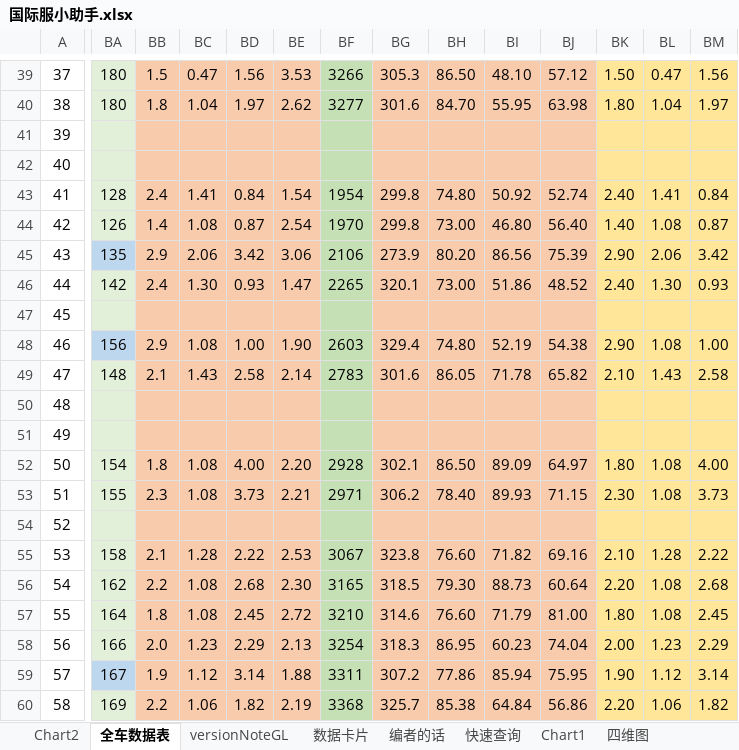
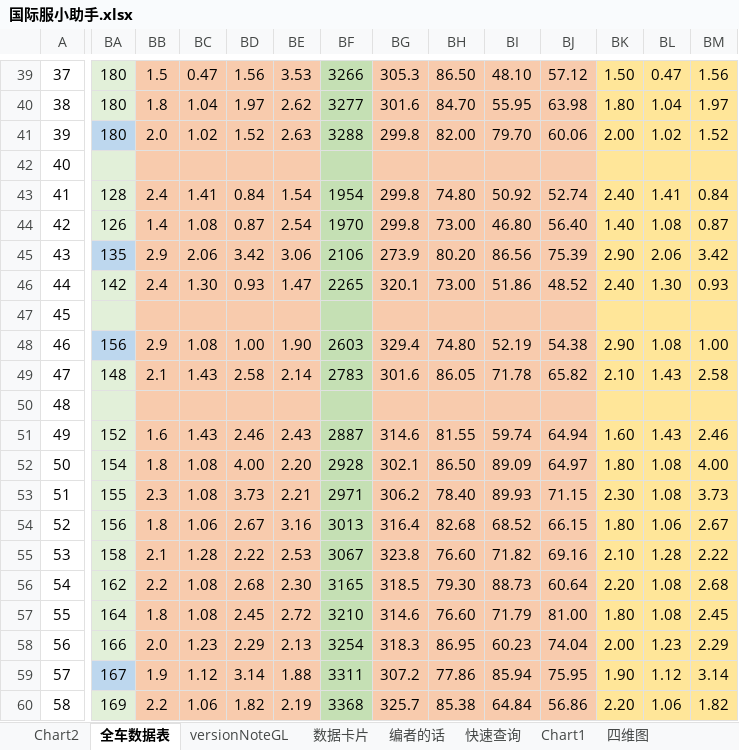
Before and after one commit to a9helper/a9-data, an Excel workbook: 国际服小助手.xlsx, sheet 全车数据表, drawn as a sheet; only a part is shown, gaps mark what is left out; values as stored, in another font and other column widths than the file's, no borders; charts and pictures and conditional formats not drawn; the diff covers the shown part only; the diff names each change by its address in the sheet, - before the commit and + after, or states it on an @@ line.

Commit message:
update

```diff
--- a/国际服小助手.xlsx (sheet 全车数据表)
+++ b/国际服小助手.xlsx (sheet 全车数据表)
-BA41: (empty)
+BA41: 180
-BA41 fill: #E2F0D9
+BA41 fill: #BDD7EE
-BB41: (empty)
+BB41: 2.0
-BC41: (empty)
+BC41: 1.02
-BD41: (empty)
+BD41: 1.52
-BE41: (empty)
+BE41: 2.63
-BF41: (empty)
+BF41: 3288
-BG41: (empty)
+BG41: 299.8
-BH41: (empty)
+BH41: 82.00
-BI41: (empty)
+BI41: 79.70
-BJ41: (empty)
+BJ41: 60.06
-BK41: (empty)
+BK41: 2.00
-BL41: (empty)
+BL41: 1.02
-BM41: (empty)
+BM41: 1.52
-BA51: (empty)
+BA51: 152
-BB51: (empty)
+BB51: 1.6
-BC51: (empty)
+BC51: 1.43
-BD51: (empty)
+BD51: 2.46
-BE51: (empty)
+BE51: 2.43
-BF51: (empty)
+BF51: 2887
-BG51: (empty)
+BG51: 314.6
-BH51: (empty)
+BH51: 81.55
-BI51: (empty)
+BI51: 59.74
-BJ51: (empty)
+BJ51: 64.94
-BK51: (empty)
+BK51: 1.60
-BL51: (empty)
+BL51: 1.43
-BM51: (empty)
+BM51: 2.46
-BA54: (empty)
+BA54: 156
-BB54: (empty)
+BB54: 1.8
-BC54: (empty)
+BC54: 1.06
-BD54: (empty)
+BD54: 2.67
-BE54: (empty)
+BE54: 3.16
-BF54: (empty)
+BF54: 3013
-BG54: (empty)
+BG54: 316.4
-BH54: (empty)
+BH54: 82.68
-BI54: (empty)
+BI54: 68.52
-BJ54: (empty)
+BJ54: 66.15
-BK54: (empty)
+BK54: 1.80
-BL54: (empty)
+BL54: 1.06
-BM54: (empty)
+BM54: 2.67
```
Also changed, not shown: 38 edited cells elsewhere in this sheet, sheet 数据卡片, sheet versionNoteGL, charts or pictures.
